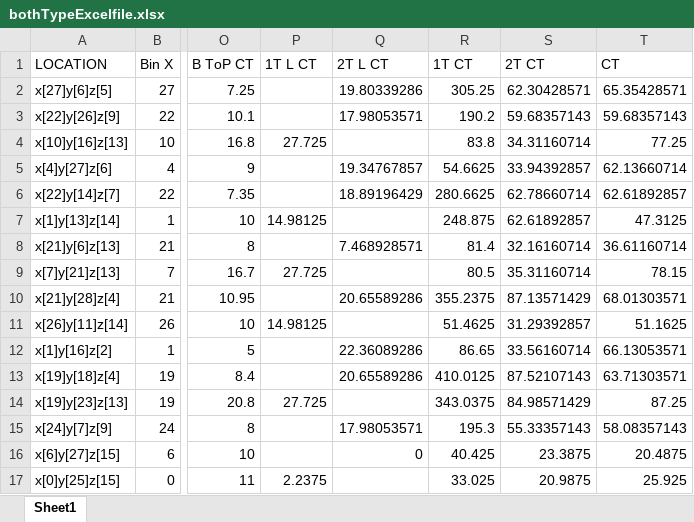
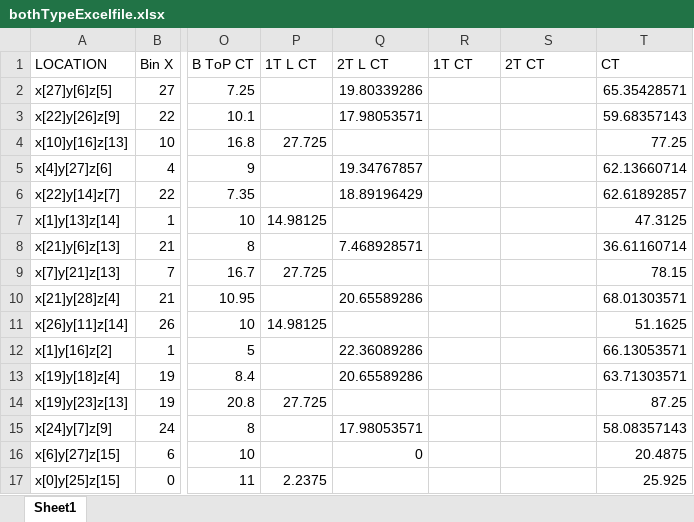
Before and after one commit to ys1374/MobileRobots-Cooperation, an Excel workbook: mScThesis/bothTypeExcelfile.xlsx, sheet Sheet1, drawn as a sheet; only a part is shown, gaps mark what is left out; values as stored, in another font and other column widths than the file's, no borders; the diff covers the shown part only; the diff names each change by its address in the sheet, - before the commit and + after, or states it on an @@ line.

```diff
--- a/mScThesis/bothTypeExcelfile.xlsx (sheet Sheet1)
+++ b/mScThesis/bothTypeExcelfile.xlsx (sheet Sheet1)
-R2 (1T CT): 305.25
+R2 (1T CT): (empty)
-S2 (2T CT): 62.30428571
+S2 (2T CT): (empty)
-R3 (1T CT): 190.2
+R3 (1T CT): (empty)
-S3 (2T CT): 59.68357143
+S3 (2T CT): (empty)
-R4 (1T CT): 83.8
+R4 (1T CT): (empty)
-S4 (2T CT): 34.31160714
+S4 (2T CT): (empty)
-R5 (1T CT): 54.6625
+R5 (1T CT): (empty)
-S5 (2T CT): 33.94392857
+S5 (2T CT): (empty)
-R6 (1T CT): 280.6625
+R6 (1T CT): (empty)
-S6 (2T CT): 62.78660714
+S6 (2T CT): (empty)
-R7 (1T CT): 248.875
+R7 (1T CT): (empty)
-S7 (2T CT): 62.61892857
+S7 (2T CT): (empty)
-R8 (1T CT): 81.4
+R8 (1T CT): (empty)
-S8 (2T CT): 32.16160714
+S8 (2T CT): (empty)
-R9 (1T CT): 80.5
+R9 (1T CT): (empty)
-S9 (2T CT): 35.31160714
+S9 (2T CT): (empty)
-R10 (1T CT): 355.2375
+R10 (1T CT): (empty)
-S10 (2T CT): 87.13571429
+S10 (2T CT): (empty)
-R11 (1T CT): 51.4625
+R11 (1T CT): (empty)
-S11 (2T CT): 31.29392857
+S11 (2T CT): (empty)
-R12 (1T CT): 86.65
+R12 (1T CT): (empty)
-S12 (2T CT): 33.56160714
+S12 (2T CT): (empty)
-R13 (1T CT): 410.0125
+R13 (1T CT): (empty)
-S13 (2T CT): 87.52107143
+S13 (2T CT): (empty)
-R14 (1T CT): 343.0375
+R14 (1T CT): (empty)
-S14 (2T CT): 84.98571429
+S14 (2T CT): (empty)
-R15 (1T CT): 195.3
+R15 (1T CT): (empty)
-S15 (2T CT): 55.33357143
+S15 (2T CT): (empty)
-R16 (1T CT): 40.425
+R16 (1T CT): (empty)
-S16 (2T CT): 23.3875
+S16 (2T CT): (empty)
-R17 (1T CT): 33.025
+R17 (1T CT): (empty)
-S17 (2T CT): 20.9875
+S17 (2T CT): (empty)
```
Also changed, not shown: 452 edited cells elsewhere in this sheet, 6 other files.
